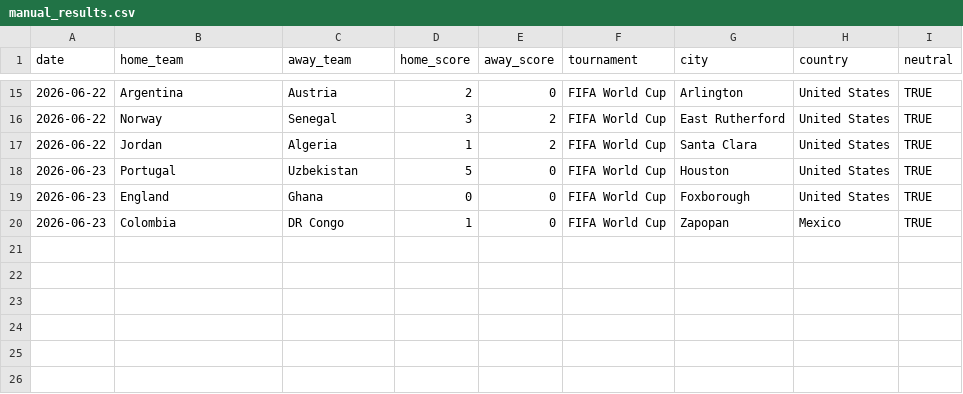
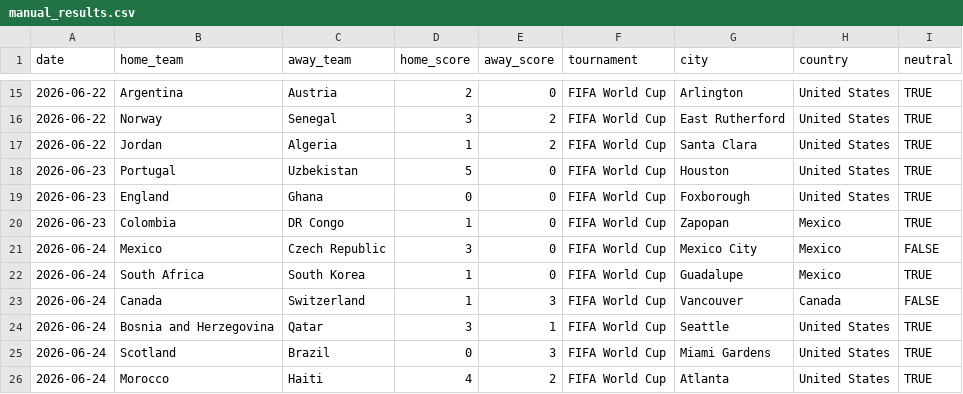
Before and after one commit to JustusVermaakSkystrm/ig-trading-bot, a CSV file: worldcup/data/manual_results.csv, drawn as a sheet; only a part is shown, gaps mark what is left out; the diff names each change by its address in the sheet, - before the commit and + after, or states it on an @@ line.

```diff
--- a/worldcup/data/manual_results.csv
+++ b/worldcup/data/manual_results.csv
+row 21: 2026-06-24 | Mexico | Czech Republic | 3 | 0 | FIFA World Cup | Mexico City | Mexico | FALSE
+row 22: 2026-06-24 | South Africa | South Korea | 1 | 0 | FIFA World Cup | Guadalupe | Mexico | TRUE
+row 23: 2026-06-24 | Canada | Switzerland | 1 | 3 | FIFA World Cup | Vancouver | Canada | FALSE
+row 24: 2026-06-24 | Bosnia and Herzegovina | Qatar | 3 | 1 | FIFA World Cup | Seattle | United States | TRUE
+row 25: 2026-06-24 | Scotland | Brazil | 0 | 3 | FIFA World Cup | Miami Gardens | United States | TRUE
+row 26: 2026-06-24 | Morocco | Haiti | 4 | 2 | FIFA World Cup | Atlanta | United States | TRUE
```
Also changed, not shown: worldcup/data/accepted_results.csv, worldcup/outputs/history.csv, 11 other files.
